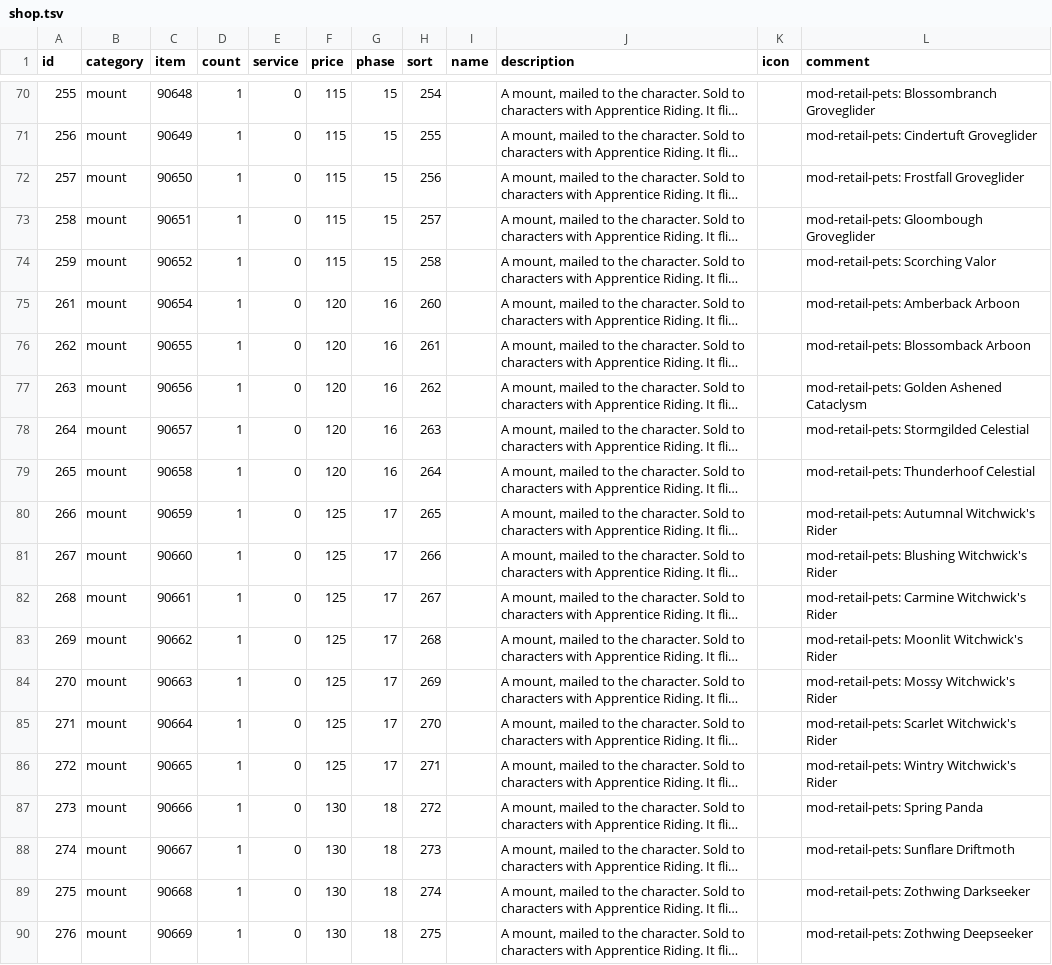
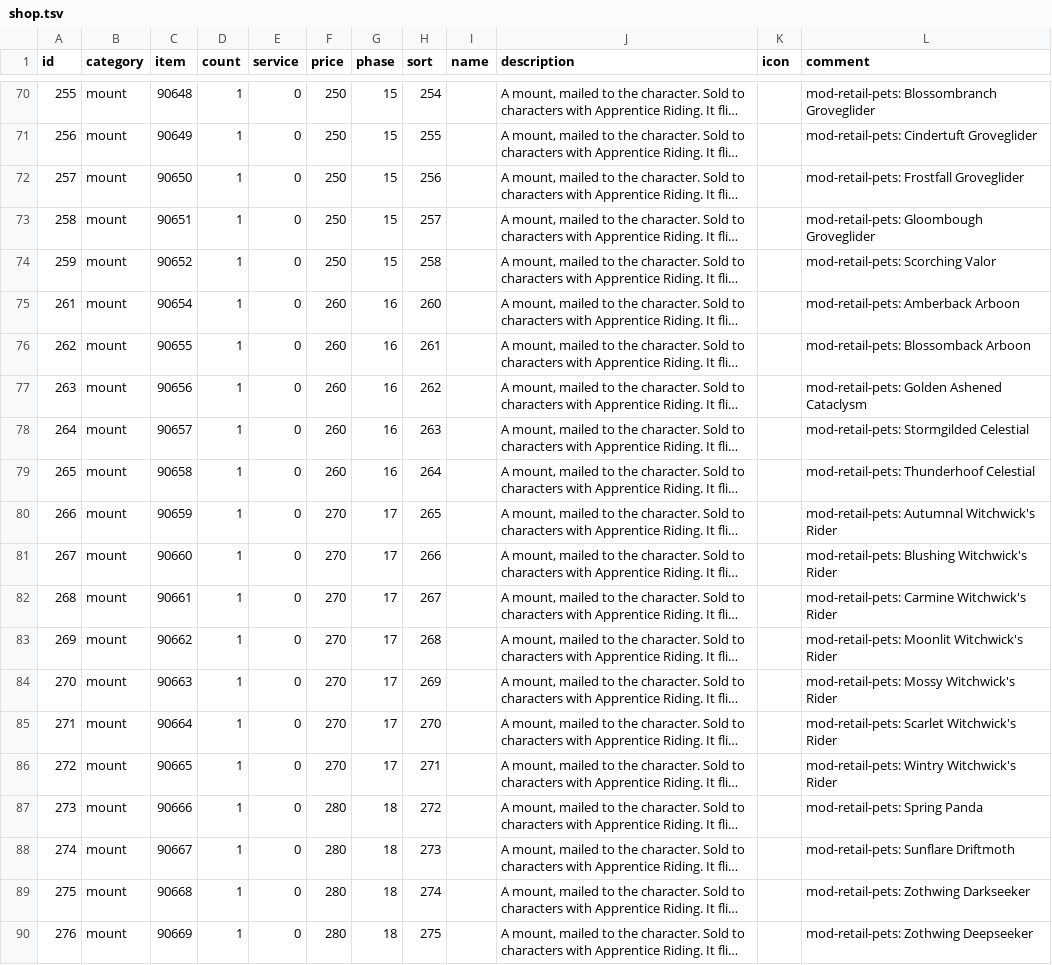
Before and after one commit to buildthehomelab/wow-mod-boss-coins, a TSV file: data/shop.tsv, drawn as a sheet; only a part is shown, gaps mark what is left out; long unchanged cells end in …; the diff covers the shown part only; the diff names each change by its address in the sheet, - before the commit and + after, or states it on an @@ line.

```diff
--- a/data/shop.tsv
+++ b/data/shop.tsv
-F70:F74 (price): 115
+F70:F74 (price): 250
-F75:F79 (price): 120
+F75:F79 (price): 260
-F80:F86 (price): 125
+F80:F86 (price): 270
-F87:F90 (price): 130
+F87:F90 (price): 280
```
Also changed, not shown: 53 edited cells elsewhere in this file, 2 other files.
